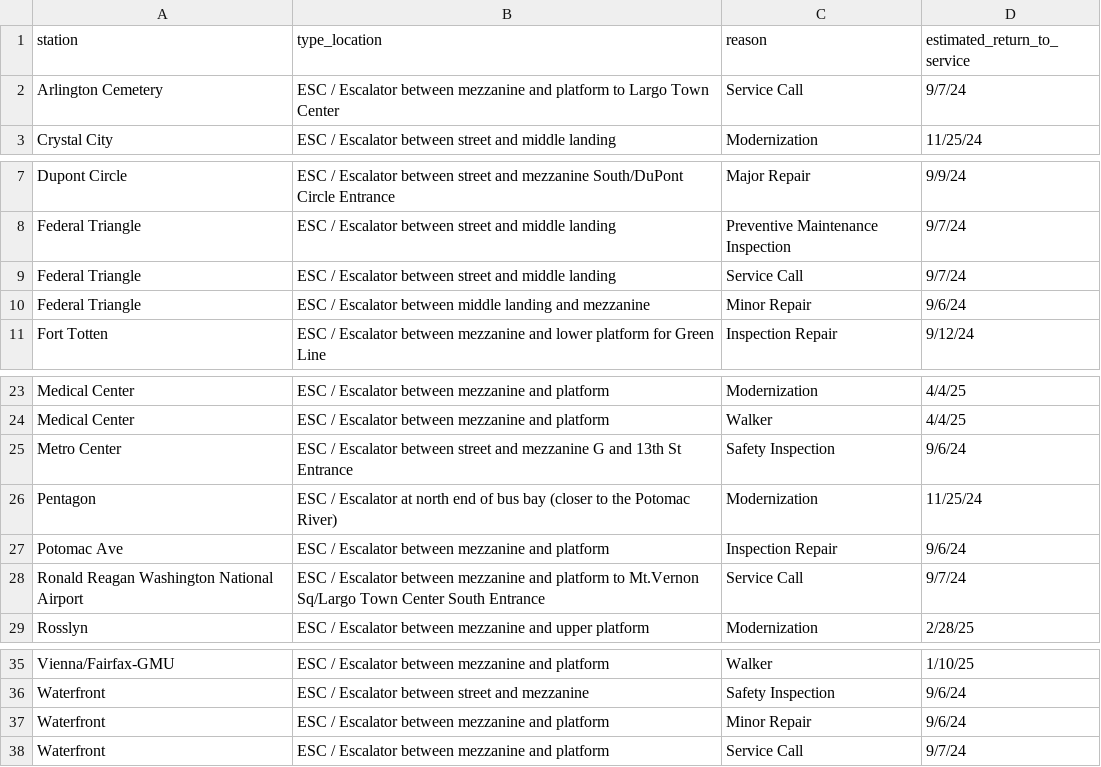
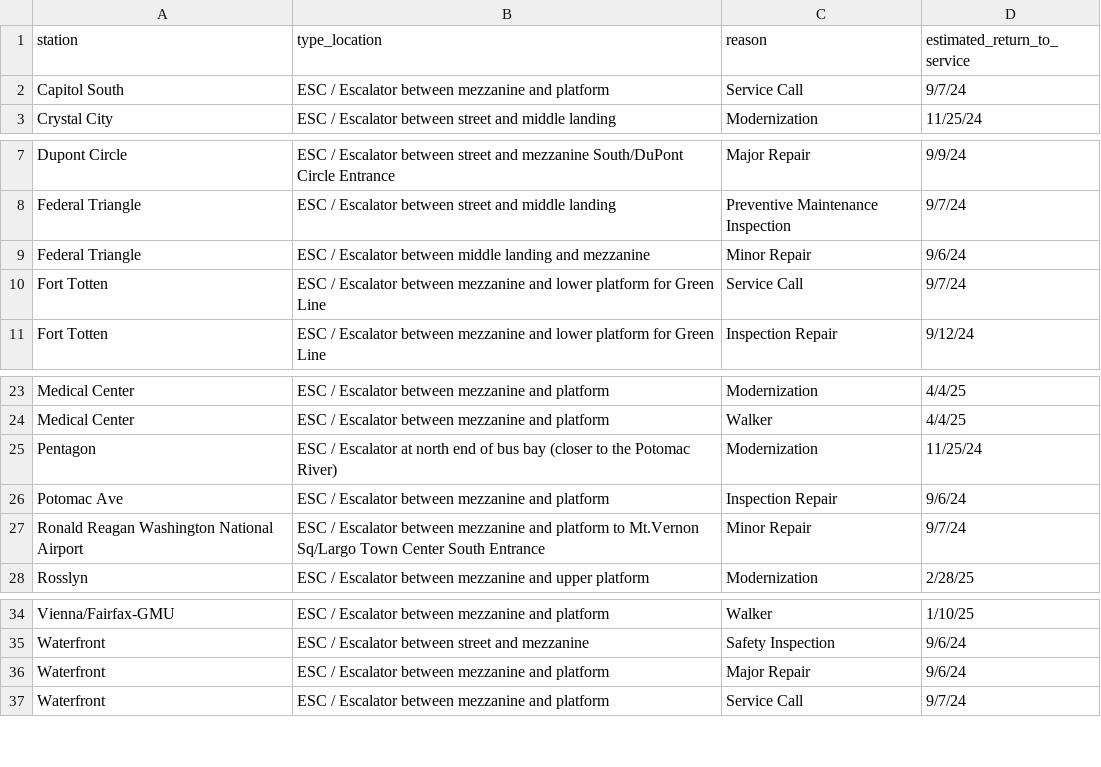
Before and after one commit to erxclau/wmata-elevators-escalators, a CSV file: outages.csv, drawn as a sheet; only a part is shown, gaps mark what is left out.

```diff
--- a/outages.csv
+++ b/outages.csv
@@ -1,3 +1,3 @@
 station,type_location,reason,estimated_return_to_service
-Arlington Cemetery,ESC / Escalator between mezzanine and platform to Largo Town Center,Service Call,9/7/24
+Capitol South,ESC / Escalator between mezzanine and platform,Service Call,9/7/24
 Crystal City,ESC / Escalator between street and middle landing,Modernization,11/25/24
@@ -8,4 +8,4 @@ Dupont Circle,ESC / Escalator between street and mezzanine South/DuPont Circle E
 Federal Triangle,ESC / Escalator between street and middle landing,Preventive Maintenance Inspection,9/7/24
-Federal Triangle,ESC / Escalator between street and middle landing,Service Call,9/7/24
 Federal Triangle,ESC / Escalator between middle landing and mezzanine,Minor Repair,9/6/24
+Fort Totten,ESC / Escalator between mezzanine and lower platform for Green Line,Service Call,9/7/24
 Fort Totten,ESC / Escalator between mezzanine and lower platform for Green Line,Inspection Repair,9/12/24
@@ -24,6 +24,5 @@ Medical Center,ESC / Escalator between mezzanine and platform,Modernization,4/4/
 Medical Center,ESC / Escalator between mezzanine and platform,Walker,4/4/25
-Metro Center,ESC / Escalator between street and mezzanine G and 13th St Entrance,Safety Inspection,9/6/24
 Pentagon,ESC / Escalator at north end of bus bay (closer to the Potomac River),Modernization,11/25/24
 Potomac Ave,ESC / Escalator between mezzanine and platform,Inspection Repair,9/6/24
-Ronald Reagan Washington National Airport,ESC / Escalator between mezzanine and platform to Mt.Vernon Sq/Largo Town Center South Entrance,Service Call,9/7/24
+Ronald Reagan Washington National Airport,ESC / Escalator between mezzanine and platform to Mt.Vernon Sq/Largo Town Center South Entrance,Minor Repair,9/7/24
 Rosslyn,ESC / Escalator between mezzanine and upper platform,Modernization,2/28/25
@@ -36,3 +35,3 @@ Vienna/Fairfax-GMU,ESC / Escalator between mezzanine and platform,Walker,1/10/25
 Waterfront,ESC / Escalator between street and mezzanine,Safety Inspection,9/6/24
-Waterfront,ESC / Escalator between mezzanine and platform,Minor Repair,9/6/24
+Waterfront,ESC / Escalator between mezzanine and platform,Major Repair,9/6/24
 Waterfront,ESC / Escalator between mezzanine and platform,Service Call,9/7/24
```
